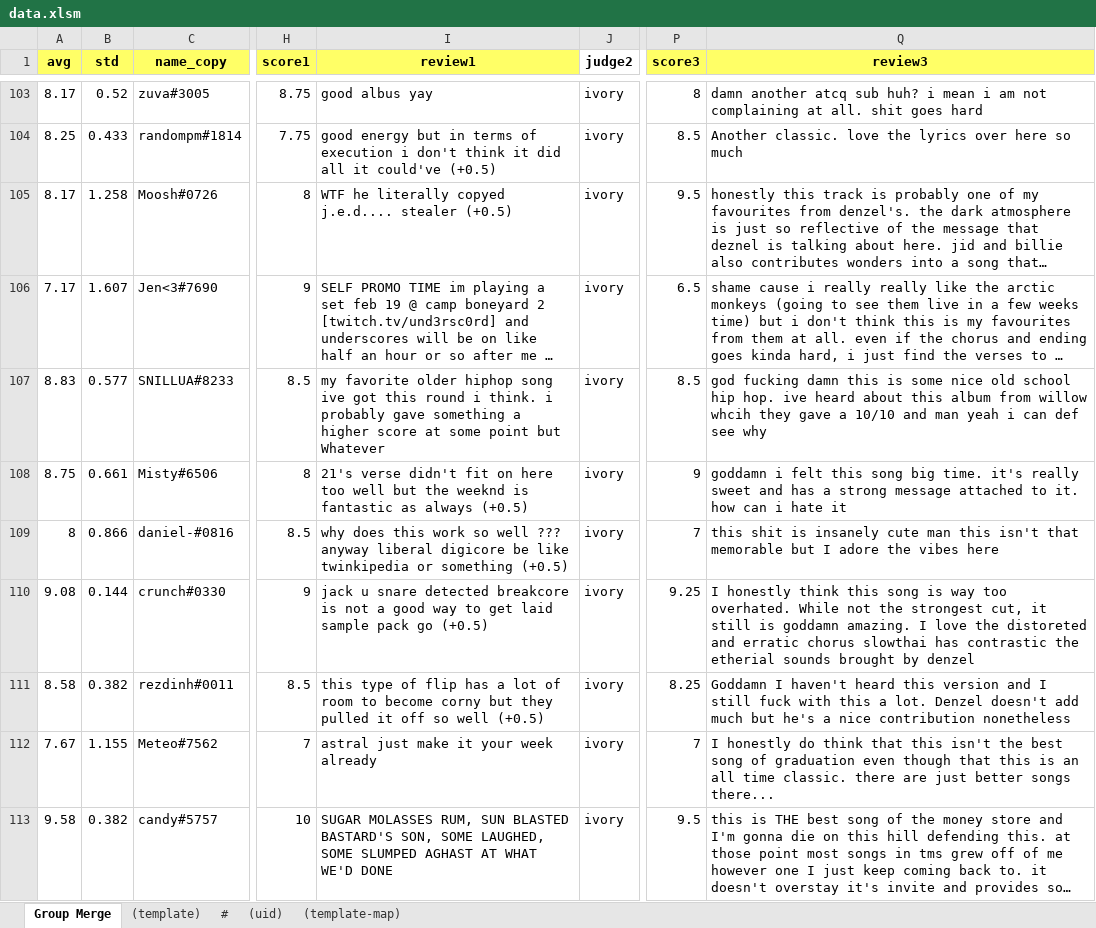
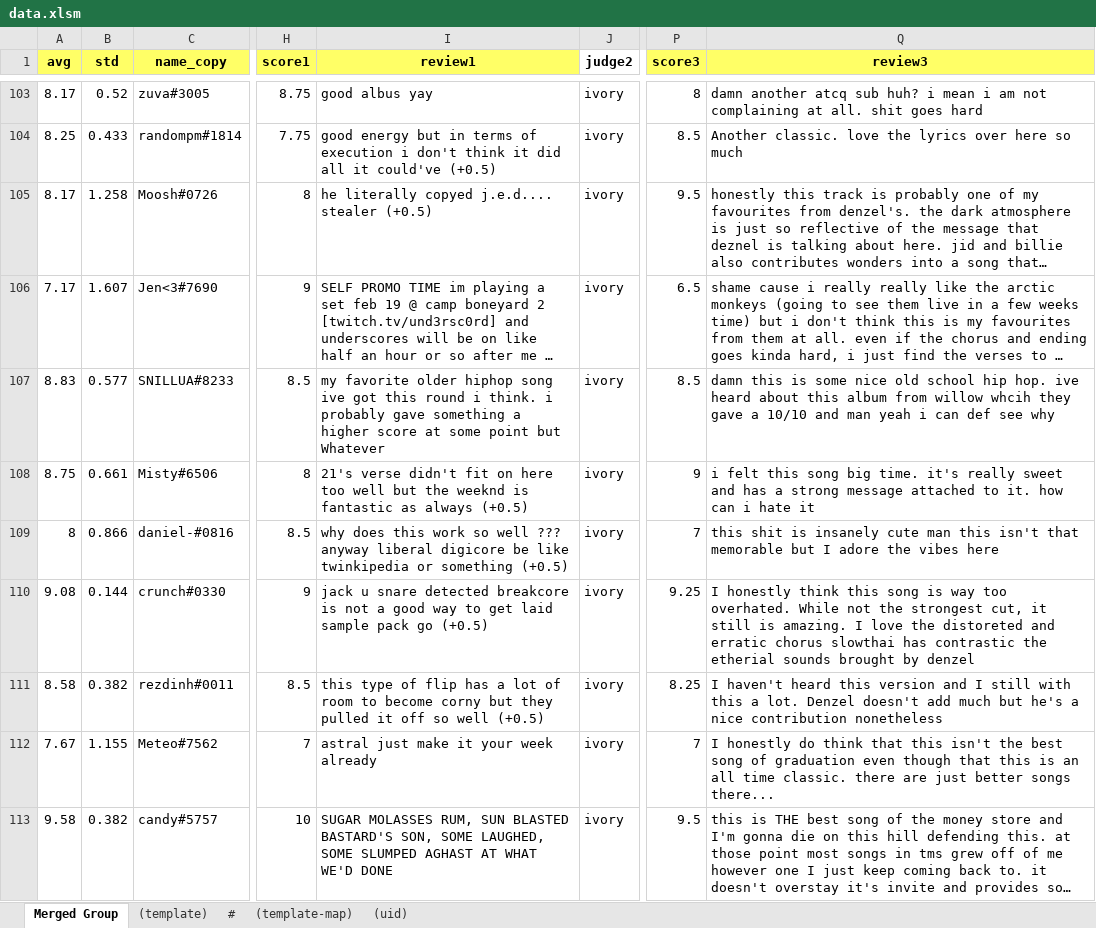
Before and after one commit to SicariusBlack/mic-drop-results, an Excel workbook: templates/Season 9/data.xlsm, sheet Merged Group, drawn as a sheet; only a part is shown, gaps mark what is left out; long unchanged cells end in …; values as stored, in another font and other column widths than the file's, no borders; charts and pictures not drawn; the diff covers the shown part only; the diff names each change by its address in the sheet, - before the commit and + after, or states it on an @@ line.

```diff
--- a/templates/Season 9/data.xlsm (sheet Merged Group)
+++ b/templates/Season 9/data.xlsm (sheet Merged Group)
-sheet tab: Group Merge
+sheet tab: Merged Group
@@ sheet tab order changed: Merged Group | (template) | # | (template-map) | (uid) @@
-I105 (review1): WTF he literally…
+I105 (review1): he literally…
-Q107 (review3): god fucking damn this…
+Q107 (review3): damn this…
-Q108 (review3): goddamn i felt…
+Q108 (review3): i felt…
-Q110 (review3): …still is goddamn amazing. I…
+Q110 (review3): …still is amazing. I…
-Q111 (review3): Goddamn I haven't heard this version and I still fuck with this…
+Q111 (review3): I haven't heard this version and I still with this…
```
Also changed, not shown: 88 edited cells elsewhere in this sheet, charts or pictures, src/mic_drop_results/data.xlsm, 4 other files.
